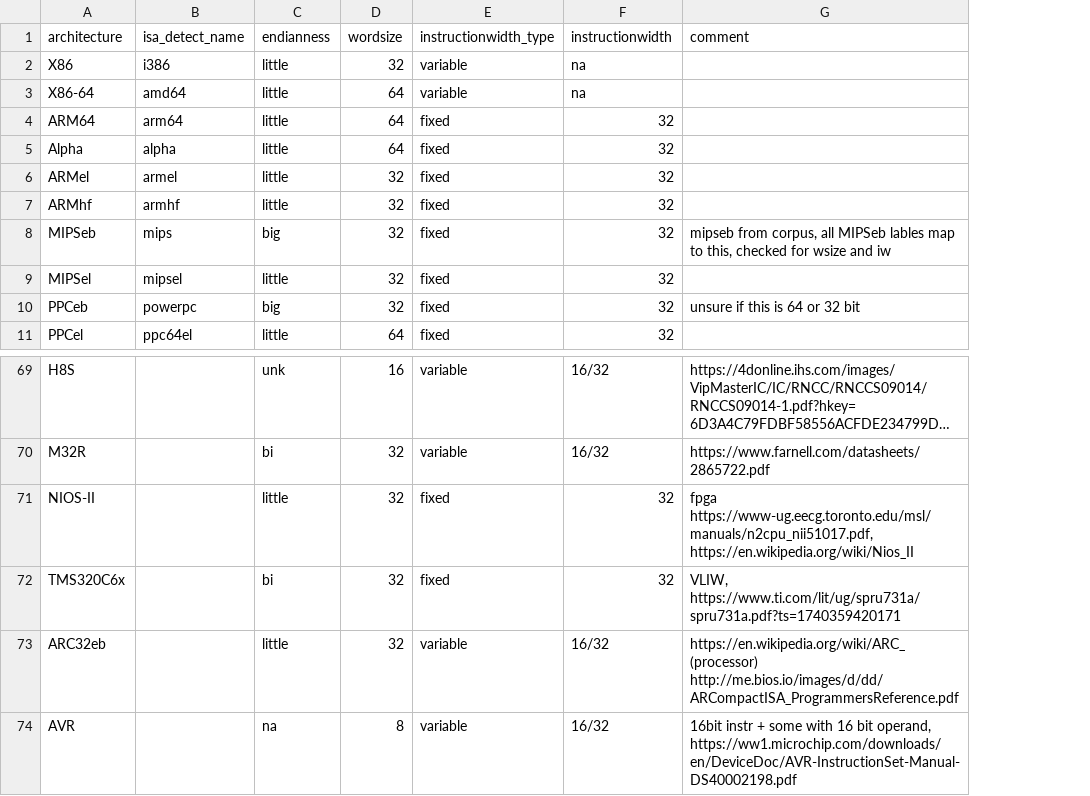
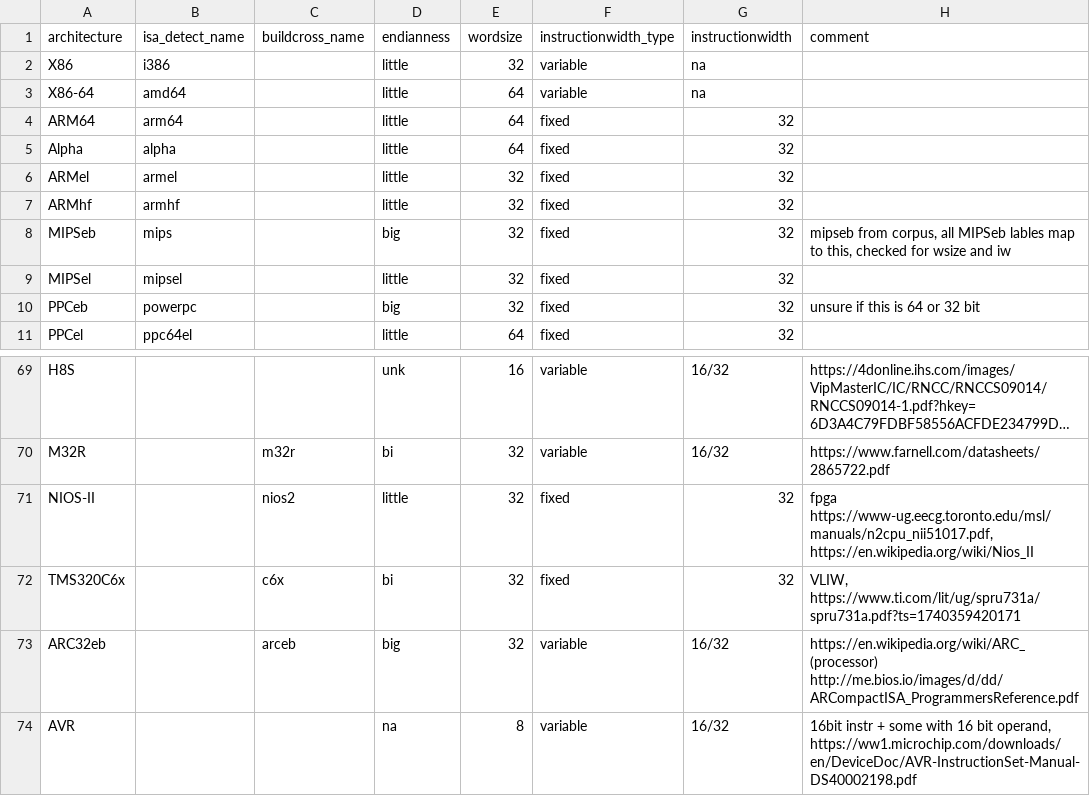
Before and after one commit to mikkelsvartveit/thesis, a CSV file: masterproject/code/dataset/cpu_rec-features.csv, drawn as a sheet; only a part is shown, gaps mark what is left out; long unchanged cells end in …; addresses are those after the commit; the diff names each change by its address in the sheet, - before the commit and + after, or states it on an @@ line.

Commit message:
Add venn diagram for dataset isa overlap

```diff
--- a/masterproject/code/dataset/cpu_rec-features.csv
+++ b/masterproject/code/dataset/cpu_rec-features.csv
+column C (buildcross_name), rows 70-73: m32r | nios2 | c6x | arceb
-D73 (endianness): little
+D73 (endianness): big
```
Also changed, not shown: 4 other files.
